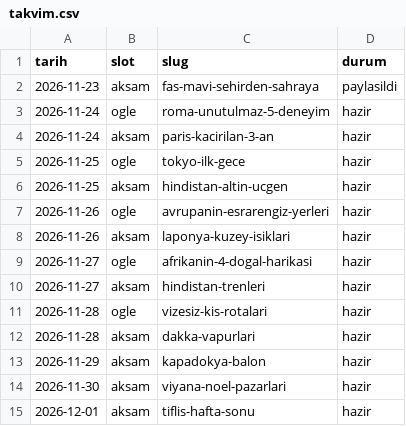
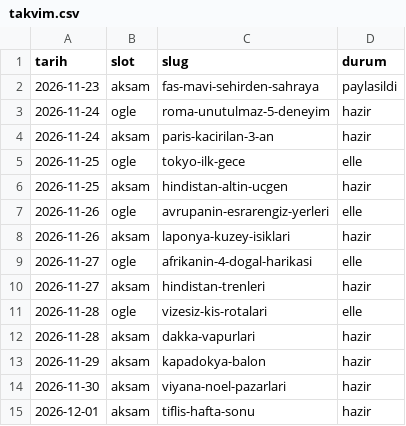
Before and after one commit to ugurkarakas/ugrkrakas-social, a CSV file: takvim.csv, drawn as a sheet.

```diff
--- a/takvim.csv
+++ b/takvim.csv
@@ -4,9 +4,9 @@ tarih,slot,slug,durum
 2026-11-24,aksam,paris-kacirilan-3-an,hazir
-2026-11-25,ogle,tokyo-ilk-gece,hazir
+2026-11-25,ogle,tokyo-ilk-gece,elle
 2026-11-25,aksam,hindistan-altin-ucgen,hazir
-2026-11-26,ogle,avrupanin-esrarengiz-yerleri,hazir
+2026-11-26,ogle,avrupanin-esrarengiz-yerleri,elle
 2026-11-26,aksam,laponya-kuzey-isiklari,hazir
-2026-11-27,ogle,afrikanin-4-dogal-harikasi,hazir
+2026-11-27,ogle,afrikanin-4-dogal-harikasi,elle
 2026-11-27,aksam,hindistan-trenleri,hazir
-2026-11-28,ogle,vizesiz-kis-rotalari,hazir
+2026-11-28,ogle,vizesiz-kis-rotalari,elle
 2026-11-28,aksam,dakka-vapurlari,hazir
```
Also changed, not shown: 4 other files.
